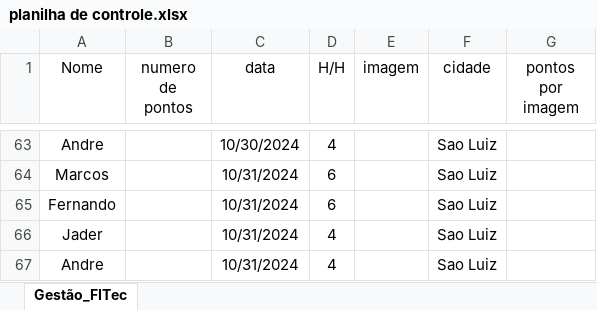
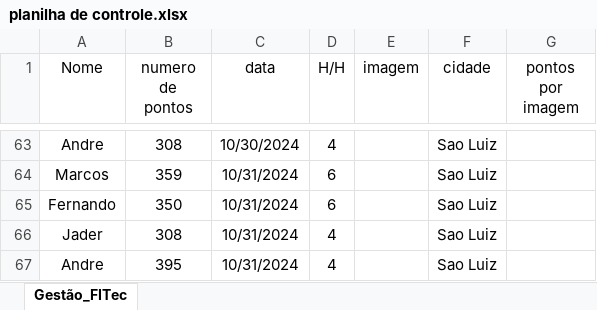
Before and after one commit to Tiagofholanda/Dashboard_FITec, an Excel workbook: data/planilha de controle.xlsx, sheet Gestão_FITec, drawn as a sheet; only a part is shown, gaps mark what is left out; values as stored, in another font and other column widths than the file's, no borders; table styles not drawn; the diff covers the shown part only; the diff names each change by its address in the sheet, - before the commit and + after, or states it on an @@ line.

```diff
--- a/data/planilha de controle.xlsx (sheet Gestão_FITec)
+++ b/data/planilha de controle.xlsx (sheet Gestão_FITec)
-B63 (numero de pontos): (empty)
+B63 (numero de pontos): 308
-B64 (numero de pontos): (empty)
+B64 (numero de pontos): 359
-B65 (numero de pontos): (empty)
+B65 (numero de pontos): 350
-B66 (numero de pontos): (empty)
+B66 (numero de pontos): 308
-B67 (numero de pontos): (empty)
+B67 (numero de pontos): 395
```
Also changed, not shown: 27 edited cells elsewhere in this sheet, 2 other files.
